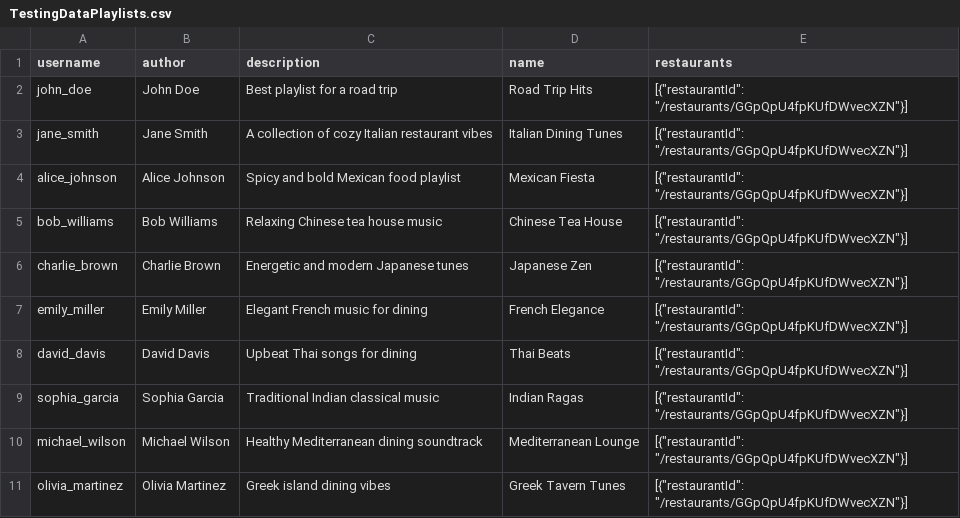
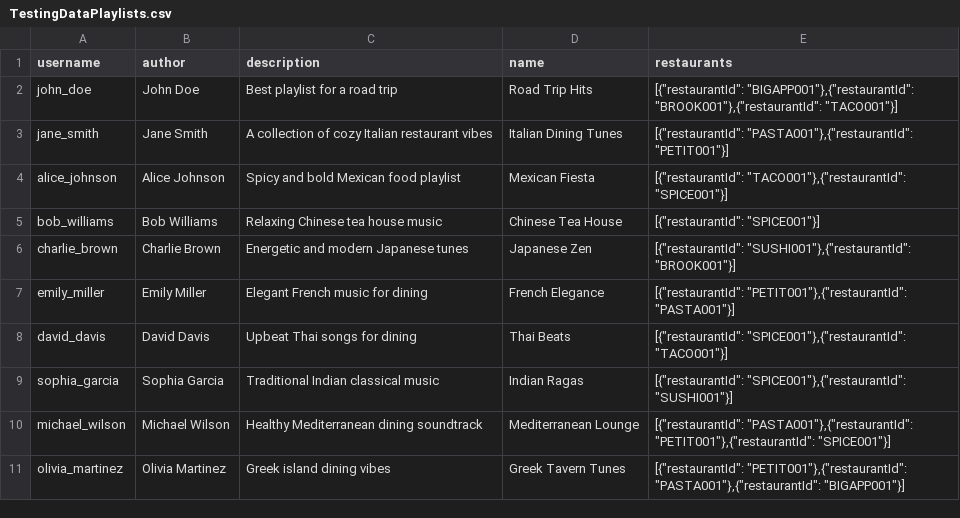
Before and after one commit to ffang0224/ppds-team-5, a CSV file: TestingDataPlaylists.csv, drawn as a sheet.

```diff
--- a/TestingDataPlaylists.csv
+++ b/TestingDataPlaylists.csv
@@ -1,11 +1,11 @@
 username,author,description,name,restaurants
-john_doe,John Doe,Best playlist for a road trip,Road Trip Hits,"[{""restaurantId"": ""/restaurants/GGpQpU4fpKUfDWvecXZN""}]"
-jane_smith,Jane Smith,A collection of cozy Italian restaurant vibes,Italian Dining Tunes,"[{""restaurantId"": ""/restaurants/GGpQpU4fpKUfDWvecXZN""}]"
-alice_johnson,Alice Johnson,Spicy and bold Mexican food playlist,Mexican Fiesta,"[{""restaurantId"": ""/restaurants/GGpQpU4fpKUfDWvecXZN""}]"
-bob_williams,Bob Williams,Relaxing Chinese tea house music,Chinese Tea House,"[{""restaurantId"": ""/restaurants/GGpQpU4fpKUfDWvecXZN""}]"
-charlie_brown,Charlie Brown,Energetic and modern Japanese tunes,Japanese Zen,"[{""restaurantId"": ""/restaurants/GGpQpU4fpKUfDWvecXZN""}]"
-emily_miller,Emily Miller,Elegant French music for dining,French Elegance,"[{""restaurantId"": ""/restaurants/GGpQpU4fpKUfDWvecXZN""}]"
-david_davis,David Davis,Upbeat Thai songs for dining,Thai Beats,"[{""restaurantId"": ""/restaurants/GGpQpU4fpKUfDWvecXZN""}]"
-sophia_garcia,Sophia Garcia,Traditional Indian classical music,Indian Ragas,"[{""restaurantId"": ""/restaurants/GGpQpU4fpKUfDWvecXZN""}]"
-michael_wilson,Michael Wilson,Healthy Mediterranean dining soundtrack,Mediterranean Lounge,"[{""restaurantId"": ""/restaurants/GGpQpU4fpKUfDWvecXZN""}]"
-olivia_martinez,Olivia Martinez,Greek island dining vibes,Greek Tavern Tunes,"[{""restaurantId"": ""/restaurants/GGpQpU4fpKUfDWvecXZN""}]"
+john_doe,John Doe,Best playlist for a road trip,Road Trip Hits,"[{""restaurantId"": ""BIGAPP001""},{""restaurantId"": ""BROOK001""},{""restaurantId"": ""TACO001""}]"
+jane_smith,Jane Smith,A collection of cozy Italian restaurant vibes,Italian Dining Tunes,"[{""restaurantId"": ""PASTA001""},{""restaurantId"": ""PETIT001""}]"
+alice_johnson,Alice Johnson,Spicy and bold Mexican food playlist,Mexican Fiesta,"[{""restaurantId"": ""TACO001""},{""restaurantId"": ""SPICE001""}]"
+bob_williams,Bob Williams,Relaxing Chinese tea house music,Chinese Tea House,"[{""restaurantId"": ""SPICE001""}]"
+charlie_brown,Charlie Brown,Energetic and modern Japanese tunes,Japanese Zen,"[{""restaurantId"": ""SUSHI001""},{""restaurantId"": ""BROOK001""}]"
+emily_miller,Emily Miller,Elegant French music for dining,French Elegance,"[{""restaurantId"": ""PETIT001""},{""restaurantId"": ""PASTA001""}]"
+david_davis,David Davis,Upbeat Thai songs for dining,Thai Beats,"[{""restaurantId"": ""SPICE001""},{""restaurantId"": ""TACO001""}]"
+sophia_garcia,Sophia Garcia,Traditional Indian classical music,Indian Ragas,"[{""restaurantId"": ""SPICE001""},{""restaurantId"": ""SUSHI001""}]"
+michael_wilson,Michael Wilson,Healthy Mediterranean dining soundtrack,Mediterranean Lounge,"[{""restaurantId"": ""PASTA001""},{""restaurantId"": ""PETIT001""},{""restaurantId"": ""SPICE001""}]"
+olivia_martinez,Olivia Martinez,Greek island dining vibes,Greek Tavern Tunes,"[{""restaurantId"": ""PETIT001""},{""restaurantId"": ""PASTA001""},{""restaurantId"": ""BIGAPP001""}]"
```
Also changed, not shown: TestingDataRestaurant.csv, 2 other files.
